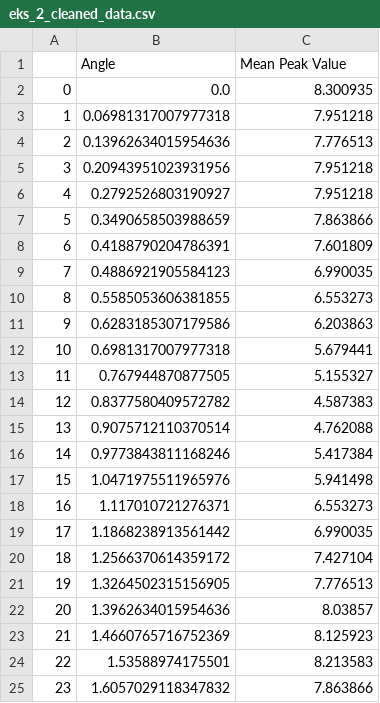
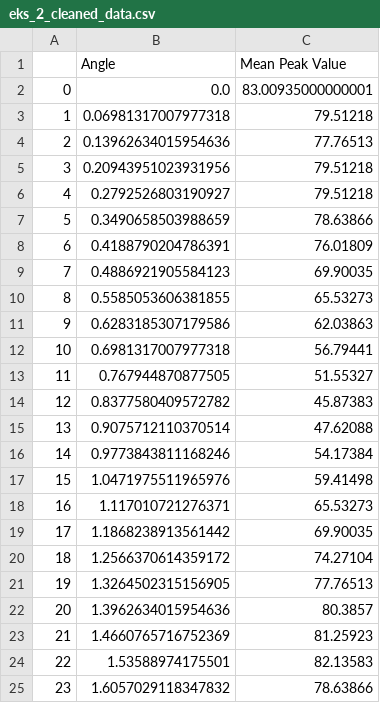
Before and after one commit to fred465f/Forsoeg_3, a CSV file: Labdage/Labdag_2/Cleaned_Data/Final_data_2/eks_2_cleaned_data.csv, drawn as a sheet.

Commit message:
scalerede data i exp 2 fra detektor med faktor 10 grundet amplifier

```diff
--- a/Labdage/Labdag_2/Cleaned_Data/Final_data_2/eks_2_cleaned_data.csv
+++ b/Labdage/Labdag_2/Cleaned_Data/Final_data_2/eks_2_cleaned_data.csv
@@ -1,25 +1,25 @@
 ,Angle,Mean Peak Value
-0,0.0,8.300935
-1,0.06981317007977318,7.951218
-2,0.13962634015954636,7.776513
-3,0.20943951023931956,7.951218
-4,0.2792526803190927,7.951218
-5,0.3490658503988659,7.863866
-6,0.4188790204786391,7.601809
-7,0.4886921905584123,6.990035
-8,0.5585053606381855,6.553273
-9,0.6283185307179586,6.203863
-10,0.6981317007977318,5.679441
-11,0.767944870877505,5.155327
-12,0.8377580409572782,4.587383
-13,0.9075712110370514,4.762088
-14,0.9773843811168246,5.417384
-15,1.0471975511965976,5.941498
-16,1.117010721276371,6.553273
-17,1.1868238913561442,6.990035
-18,1.2566370614359172,7.427104
-19,1.3264502315156905,7.776513
-20,1.3962634015954636,8.03857
-21,1.4660765716752369,8.125923
-22,1.53588974175501,8.213583
-23,1.6057029118347832,7.863866
+0,0.0,83.00935000000001
+1,0.06981317007977318,79.51218
+2,0.13962634015954636,77.76513
+3,0.20943951023931956,79.51218
+4,0.2792526803190927,79.51218
+5,0.3490658503988659,78.63866
+6,0.4188790204786391,76.01809
+7,0.4886921905584123,69.90035
+8,0.5585053606381855,65.53273
+9,0.6283185307179586,62.03863
+10,0.6981317007977318,56.79441
+11,0.767944870877505,51.55327
+12,0.8377580409572782,45.87383
+13,0.9075712110370514,47.62088
+14,0.9773843811168246,54.17384
+15,1.0471975511965976,59.41498
+16,1.117010721276371,65.53273
+17,1.1868238913561442,69.90035
+18,1.2566370614359172,74.27104
+19,1.3264502315156905,77.76513
+20,1.3962634015954636,80.3857
+21,1.4660765716752369,81.25923
+22,1.53588974175501,82.13583
+23,1.6057029118347832,78.63866
```
Also changed, not shown: 4 other files.
